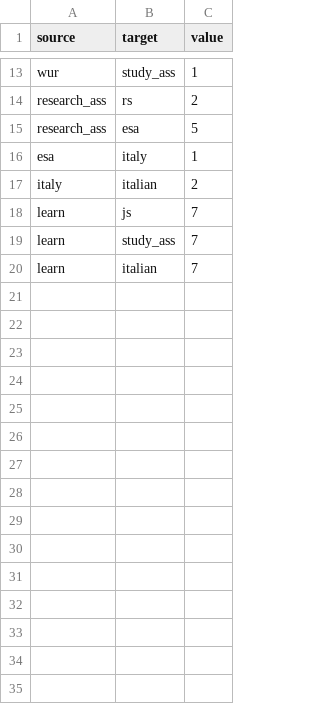
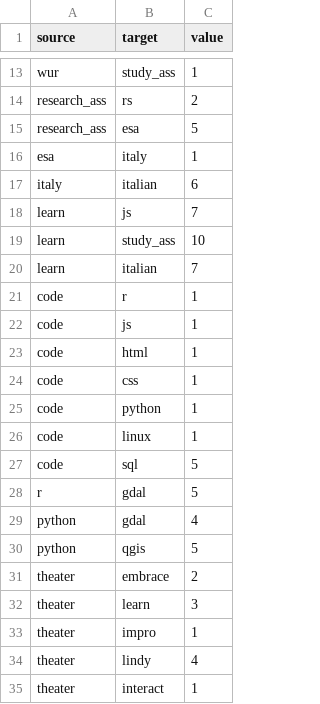
Before and after one commit to johanez/d3graph, a CSV file: data/links.csv, drawn as a sheet; only a part is shown, gaps mark what is left out; the diff covers the shown part only.

```diff
--- a/data/links.csv
+++ b/data/links.csv
@@ -16,5 +16,20 @@ research_ass,esa,5
 esa,italy,1
-italy,italian,2
+italy,italian,6
 learn,js,7
-learn,study_ass,7
+learn,study_ass,10
 learn,italian,7
+code,r,1
+code,js,1
+code,html,1
+code,css,1
+code,python,1
+code,linux,1
+code,sql,5
+r,gdal,5
+python,gdal,4
+python,qgis,5
+theater,embrace,2
+theater,learn,3
+theater,impro,1
+theater,lindy,4
+theater,interact,1
```
Also changed, not shown: 18 added rows elsewhere in this file, 8 other files.
